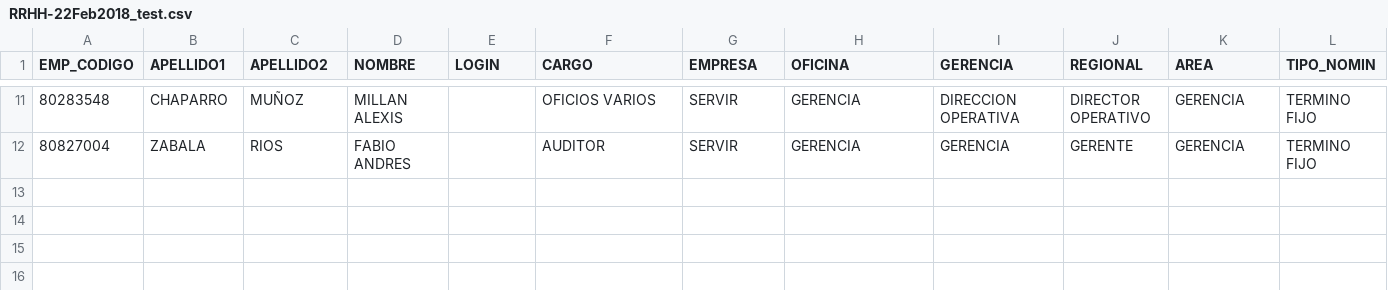
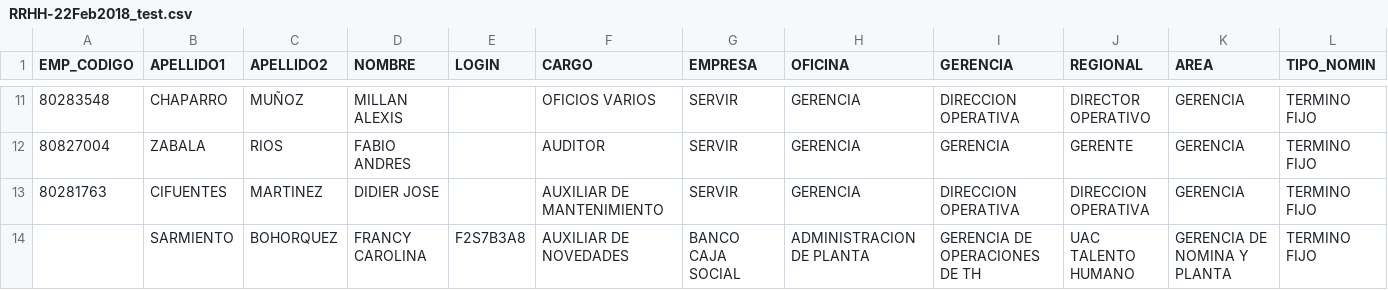
Before and after one commit to joalri24/MasterTable, a CSV file: Docs/RRHH-22Feb2018_test.csv, drawn as a sheet; only a part is shown, gaps mark what is left out; rows hold the shown columns only; the diff names each change by its address in the sheet, - before the commit and + after, or states it on an @@ line.

Commit message:
Reads from RRHH and do not save duplicated info.

```diff
--- a/Docs/RRHH-22Feb2018_test.csv
+++ b/Docs/RRHH-22Feb2018_test.csv
+row 13: 80281763 | CIFUENTES | MARTINEZ | DIDIER JOSE |  | AUXILIAR DE MANTENIMIENTO | SERVIR | GERENCIA | DIRECCION OPERATIVA | DIRECCION OPERATIVA | GERENCIA | TERMINO FIJO
+row 14:  | SARMIENTO | BOHORQUEZ | FRANCY CAROLINA | F2S7B3A8 | AUXILIAR DE NOVEDADES | BANCO CAJA SOCIAL | ADMINISTRACION DE PLANTA | GERENCIA DE OPERACIONES DE TH | UAC TALENTO HUMANO | GERENCIA DE NOMINA Y PLANTA | TERMINO FIJO
```
Also changed, not shown: 3 other files.
